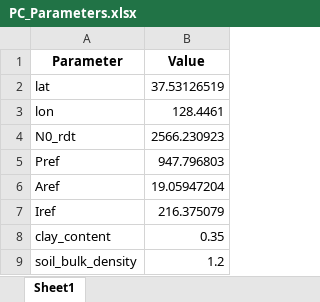
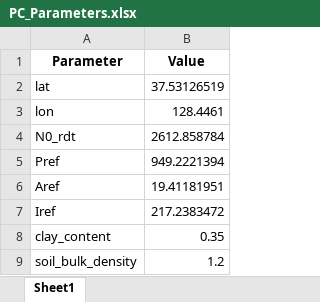
Before and after one commit to jhjeong226/KOSMOSv3, an Excel workbook: data/output/PC/calibration/PC_Parameters.xlsx, sheet Sheet1, drawn as a sheet; values as stored, in another font and other column widths than the file's, no borders; the diff names each change by its address in the sheet, - before the commit and + after, or states it on an @@ line.

```diff
--- a/data/output/PC/calibration/PC_Parameters.xlsx (sheet Sheet1)
+++ b/data/output/PC/calibration/PC_Parameters.xlsx (sheet Sheet1)
-B4 (Value): 2566.230923
+B4 (Value): 2612.858784
-B5 (Value): 947.796803
+B5 (Value): 949.2221394
-B6 (Value): 19.05947204
+B6 (Value): 19.41181951
-B7 (Value): 216.375079
+B7 (Value): 217.2383472
```
Also changed, not shown: data/output/PC/calibration/PC_calibration_debug_data.xlsx, data/output/PC/soil_moisture/PC_soil_moisture.xlsx, 16 other files.
